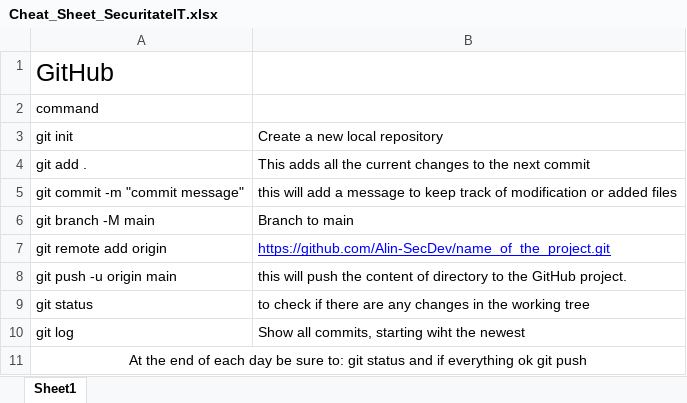
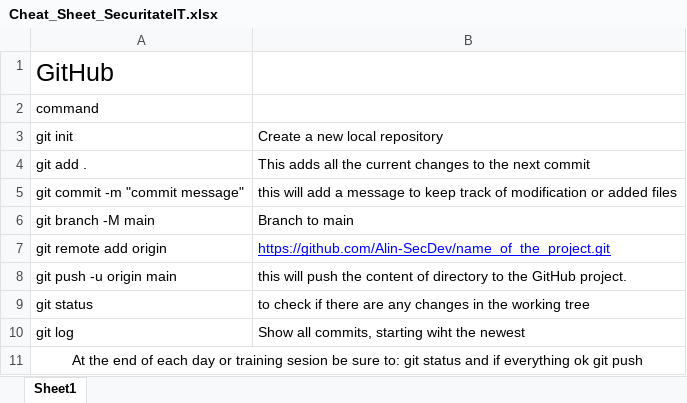
Before and after one commit to Alin-SecDev/SecuritateIT.com, an Excel workbook: Cheat_Sheet_SecuritateIT.xlsx, sheet Sheet1, drawn as a sheet; values as stored, in another font and other column widths than the file's, no borders; the diff names each change by its address in the sheet, - before the commit and + after, or states it on an @@ line.

Commit message:
Updated the Cheat_Sheet_SecuritateIT file
s

```diff
--- a/Cheat_Sheet_SecuritateIT.xlsx (sheet Sheet1)
+++ b/Cheat_Sheet_SecuritateIT.xlsx (sheet Sheet1)
-A11 (git init): …each day be sure…
+A11 (git init): …each day or training sesion be sure…
```
Also changed, not shown: 1 other file.
